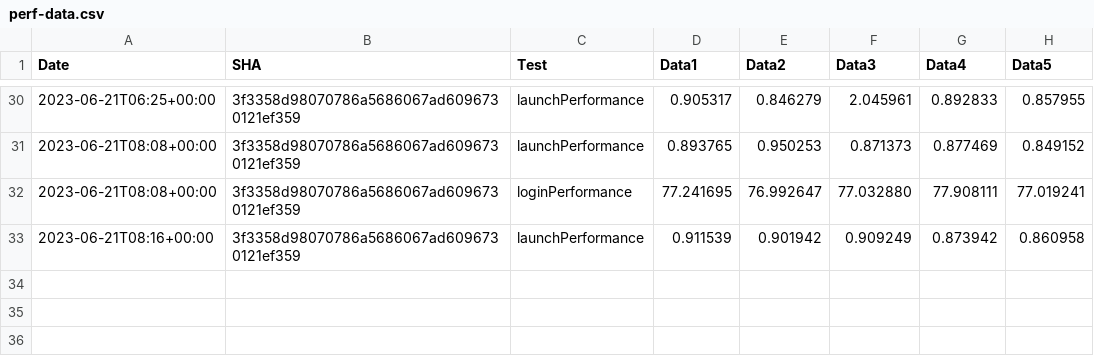
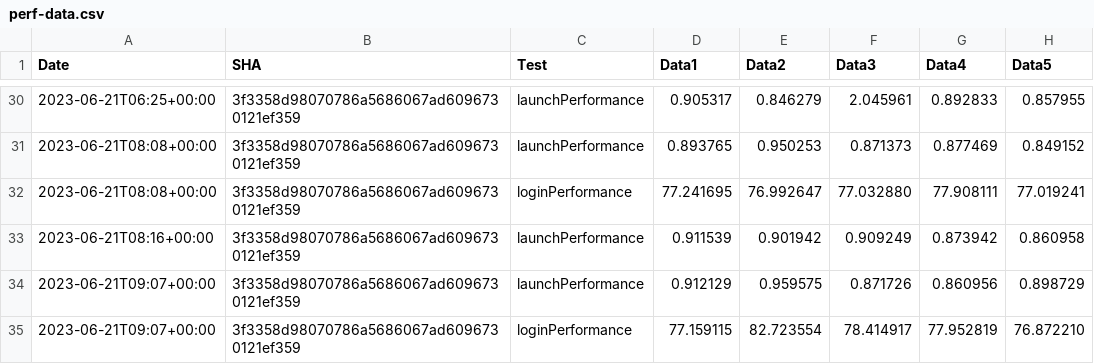
Before and after one commit to michaelkaye/element-x-ios, a CSV file: performance/perf-data.csv, drawn as a sheet; only a part is shown, gaps mark what is left out; the diff names each change by its address in the sheet, - before the commit and + after, or states it on an @@ line.

Commit message:
Results for 3f3358d98070786a5686067ad6096730121ef359

```diff
--- a/performance/perf-data.csv
+++ b/performance/perf-data.csv
+row 34: 2023-06-21T09:07+00:00 | 3f3358d98070786a5686067ad6096730121ef359 | launchPerformance | 0.912129 | 0.959575 | 0.871726 | 0.860956 | 0.898729
+row 35: 2023-06-21T09:07+00:00 | 3f3358d98070786a5686067ad6096730121ef359 | loginPerformance | 77.159115 | 82.723554 | 78.414917 | 77.952819 | 76.872210
```
